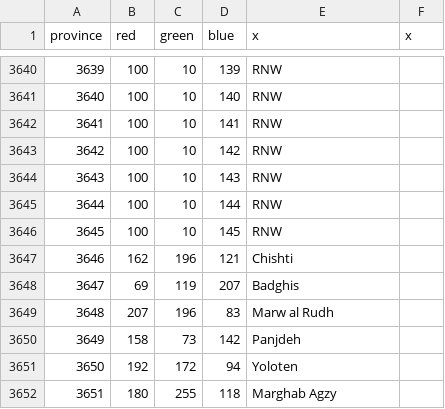
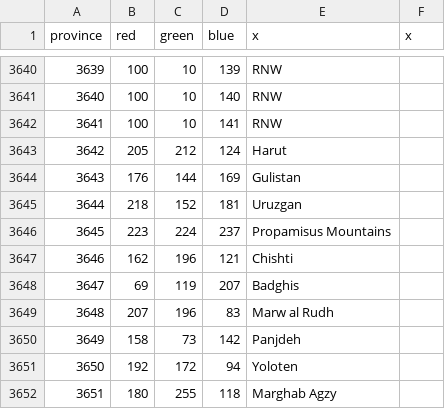
Before and after one commit to AltanIV/Victorum-Universalis-1.35.-KEBAB, a CSV file: map/definition.csv, drawn as a sheet; only a part is shown, gaps mark what is left out.

```diff
--- a/map/definition.csv
+++ b/map/definition.csv
@@ -3642,6 +3642,6 @@ province;red;green;blue;x;x
 3641;100;10;141;RNW;
-3642;100;10;142;RNW;
-3643;100;10;143;RNW;
-3644;100;10;144;RNW;
-3645;100;10;145;RNW;
+3642;205;212;124;Harut;
+3643;176;144;169;Gulistan;
+3644;218;152;181;Uruzgan;
+3645;223;224;237;Propamisus Mountains;
 3646;162;196;121;Chishti;
```
Also changed, not shown: 15 other files.
